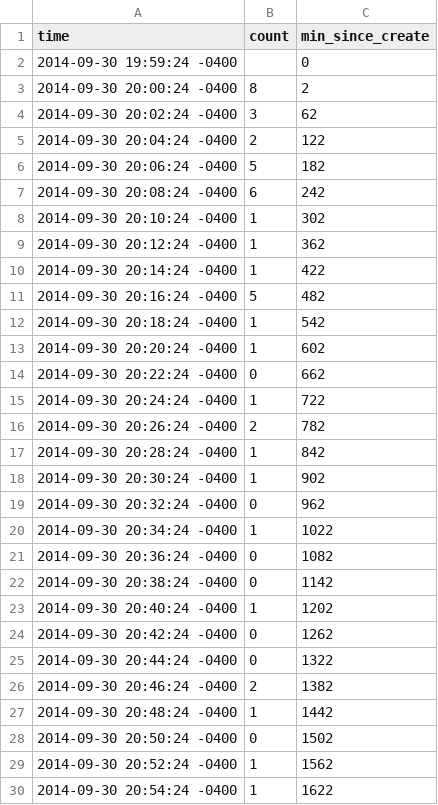
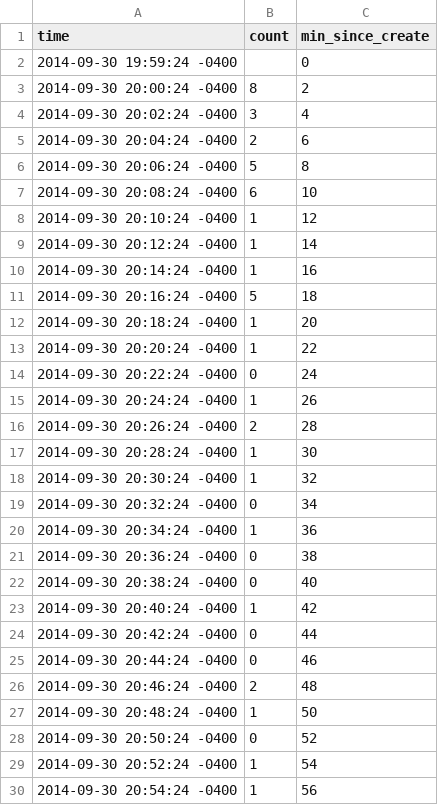
Before and after one commit to d6u/inst737-milestone1, a CSV file: summary_of_517101437713932289.csv, drawn as a sheet; only a part is shown; the diff covers the shown part only.

```diff
--- a/summary_of_517101437713932289.csv
+++ b/summary_of_517101437713932289.csv
@@ -3,28 +3,28 @@ time,count,min_since_create
 2014-09-30 20:00:24 -0400,8,2
-2014-09-30 20:02:24 -0400,3,62
-2014-09-30 20:04:24 -0400,2,122
-2014-09-30 20:06:24 -0400,5,182
-2014-09-30 20:08:24 -0400,6,242
-2014-09-30 20:10:24 -0400,1,302
-2014-09-30 20:12:24 -0400,1,362
-2014-09-30 20:14:24 -0400,1,422
-2014-09-30 20:16:24 -0400,5,482
-2014-09-30 20:18:24 -0400,1,542
-2014-09-30 20:20:24 -0400,1,602
-2014-09-30 20:22:24 -0400,0,662
-2014-09-30 20:24:24 -0400,1,722
-2014-09-30 20:26:24 -0400,2,782
-2014-09-30 20:28:24 -0400,1,842
-2014-09-30 20:30:24 -0400,1,902
-2014-09-30 20:32:24 -0400,0,962
-2014-09-30 20:34:24 -0400,1,1022
-2014-09-30 20:36:24 -0400,0,1082
-2014-09-30 20:38:24 -0400,0,1142
-2014-09-30 20:40:24 -0400,1,1202
-2014-09-30 20:42:24 -0400,0,1262
-2014-09-30 20:44:24 -0400,0,1322
-2014-09-30 20:46:24 -0400,2,1382
-2014-09-30 20:48:24 -0400,1,1442
-2014-09-30 20:50:24 -0400,0,1502
-2014-09-30 20:52:24 -0400,1,1562
-2014-09-30 20:54:24 -0400,1,1622
+2014-09-30 20:02:24 -0400,3,4
+2014-09-30 20:04:24 -0400,2,6
+2014-09-30 20:06:24 -0400,5,8
+2014-09-30 20:08:24 -0400,6,10
+2014-09-30 20:10:24 -0400,1,12
+2014-09-30 20:12:24 -0400,1,14
+2014-09-30 20:14:24 -0400,1,16
+2014-09-30 20:16:24 -0400,5,18
+2014-09-30 20:18:24 -0400,1,20
+2014-09-30 20:20:24 -0400,1,22
+2014-09-30 20:22:24 -0400,0,24
+2014-09-30 20:24:24 -0400,1,26
+2014-09-30 20:26:24 -0400,2,28
+2014-09-30 20:28:24 -0400,1,30
+2014-09-30 20:30:24 -0400,1,32
+2014-09-30 20:32:24 -0400,0,34
+2014-09-30 20:34:24 -0400,1,36
+2014-09-30 20:36:24 -0400,0,38
+2014-09-30 20:38:24 -0400,0,40
+2014-09-30 20:40:24 -0400,1,42
+2014-09-30 20:42:24 -0400,0,44
+2014-09-30 20:44:24 -0400,0,46
+2014-09-30 20:46:24 -0400,2,48
+2014-09-30 20:48:24 -0400,1,50
+2014-09-30 20:50:24 -0400,0,52
+2014-09-30 20:52:24 -0400,1,54
+2014-09-30 20:54:24 -0400,1,56
```
Also changed, not shown: 33 edited cells elsewhere in this file, summary_of_517101577631694848.csv, summary_of_517101582534852608.csv, 4 other files.
